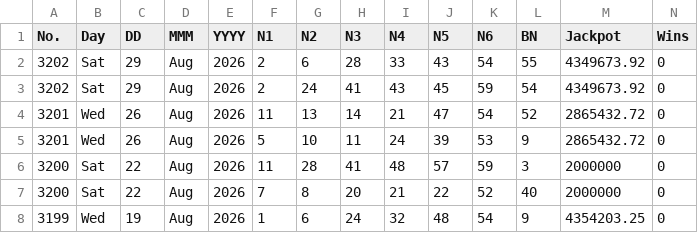
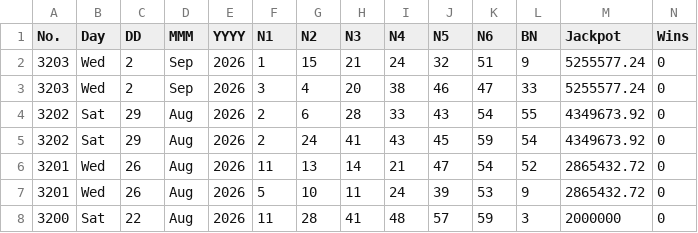
Before and after one commit to muckypaws/lottery-data, a CSV file: lotto_results.csv, drawn as a sheet; only a part is shown; the shorter side is filled out with more unchanged rows; rows hold the shown columns only; the diff names each change by its address in the sheet, - before the commit and + after, or states it on an @@ line.

Commit message:
02/09/2026 Results

```diff
--- a/lotto_results.csv
+++ b/lotto_results.csv
+row 2: 3203 | Wed | 2 | Sep | 2026 | 1 | 15 | 21 | 24 | 32 | 51 | 9 | 5255577.24 | 0
+row 3: 3203 | Wed | 2 | Sep | 2026 | 3 | 4 | 20 | 38 | 46 | 47 | 33 | 5255577.24 | 0
```
Also changed, not shown: irish_lotto_plus1_prizes.csv, irish_lotto_plus2_prizes.csv, 14 other files.
